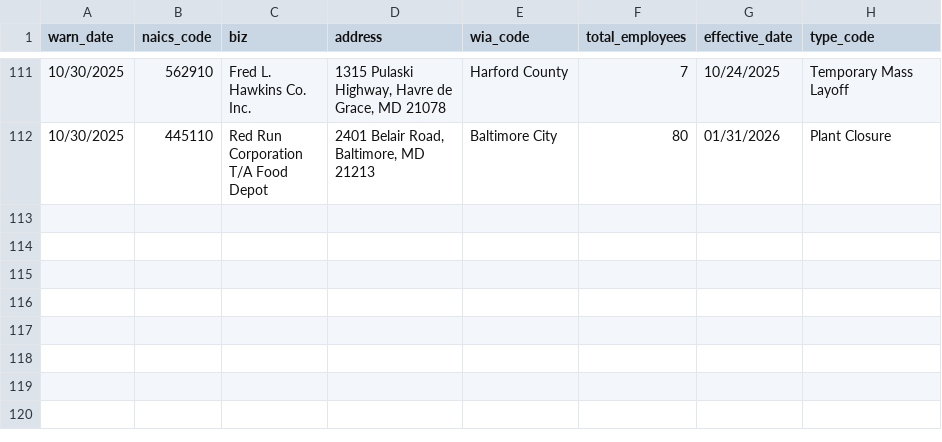
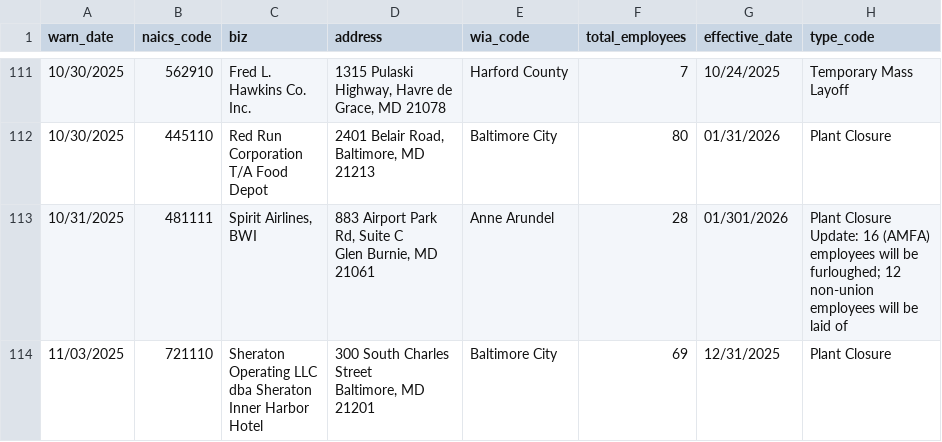
Before and after one commit to tirzahchristopher/nicar-gh-scraper, a CSV file: warn-data.csv, drawn as a sheet; only a part is shown, gaps mark what is left out; ↵ is a line break in a cell; the diff names each change by its address in the sheet, - before the commit and + after, or states it on an @@ line.

```diff
--- a/warn-data.csv
+++ b/warn-data.csv
+row 113: 10/31/2025 | 481111 | Spirit Airlines, ↵ BWI | 883 Airport Park ↵ Rd, Suite C ↵ Glen Burnie, MD ↵ 21061 | Anne Arundel | 28 | 01/301/2026 | Plant Closure ↵ Update: 16 (AMFA) ↵ employees will be ↵ furloughed; 12 ↵ non-union ↵ employees will be ↵ laid of
+row 114: 11/03/2025 | 721110 | Sheraton ↵ Operating LLC ↵ dba Sheraton ↵ Inner Harbor ↵ Hotel | 300 South Charles ↵ Street ↵ Baltimore, MD ↵ 21201 | Baltimore City | 69 | 12/31/2025 | Plant Closure
```
